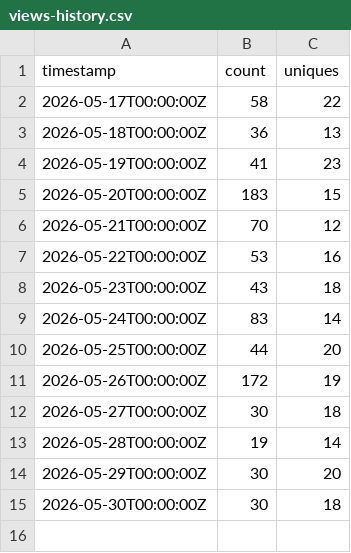
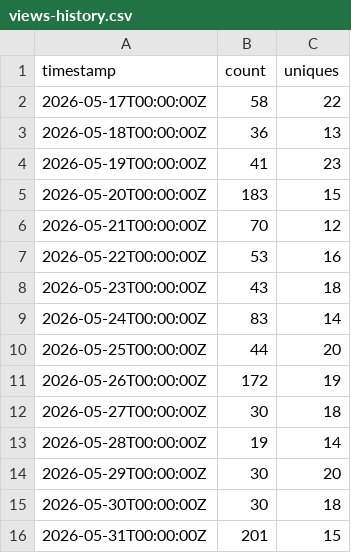
Before and after one commit to adainstarks/PioneerVFD, a CSV file: traffic/views-history.csv, drawn as a sheet; the diff names each change by its address in the sheet, - before the commit and + after, or states it on an @@ line.

```diff
--- a/traffic/views-history.csv
+++ b/traffic/views-history.csv
+row 16: 2026-05-31T00:00:00Z | 201 | 15
```
Also changed, not shown: traffic/clones-history.csv, 4 other files.
